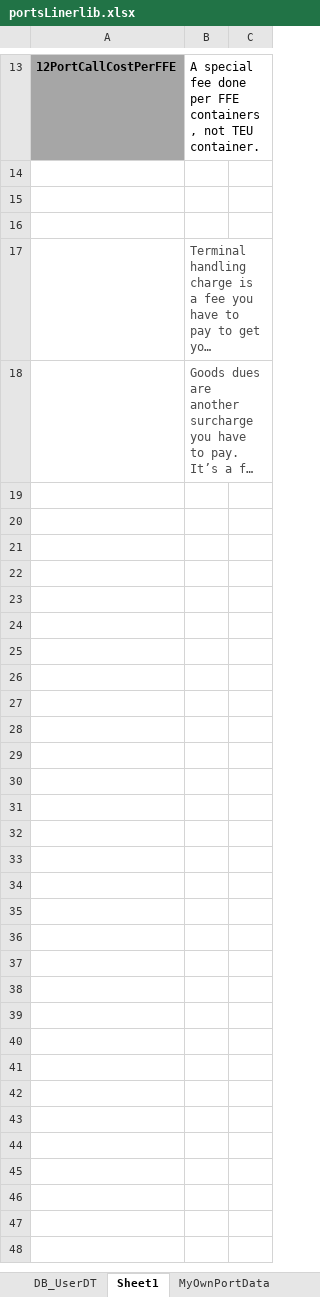
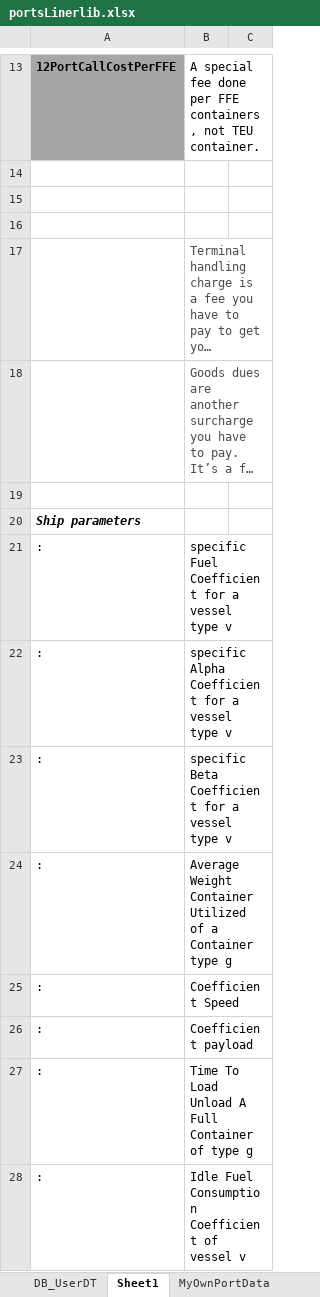
Before and after one commit to LooAlex/FYP_OptimizeFreight, an Excel workbook: src/Data_Resource/portsLinerlib.xlsx, sheet Sheet1, drawn as a sheet; only a part is shown, gaps mark what is left out; long unchanged cells end in …; values as stored, in another font and other column widths than the file's, no borders; charts and pictures not drawn; the diff covers the shown part only; the diff names each change by its address in the sheet, - before the commit and + after, or states it on an @@ line.

```diff
--- a/src/Data_Resource/portsLinerlib.xlsx (sheet Sheet1)
+++ b/src/Data_Resource/portsLinerlib.xlsx (sheet Sheet1)
+row 19: (empty)
+row 20: Ship parameters
+row 21: : | specific Fuel Coefficient for a vessel type v
+row 22: : | specific Alpha Coefficient for a vessel type v
+row 23: : | specific Beta Coefficient for a vessel type v
+row 24: : | Average Weight Container Utilized of a Container type g
+row 25: : | Coefficient Speed
+row 26: : | Coefficient payload
+row 27: : | Time To Load Unload A Full Container of type g
+row 28: : | Idle Fuel Consumption Coefficient of vessel v
```
Also changed, not shown: 47 added rows elsewhere in this sheet, sheet DB_PortDT, charts or pictures, 10 other files.
